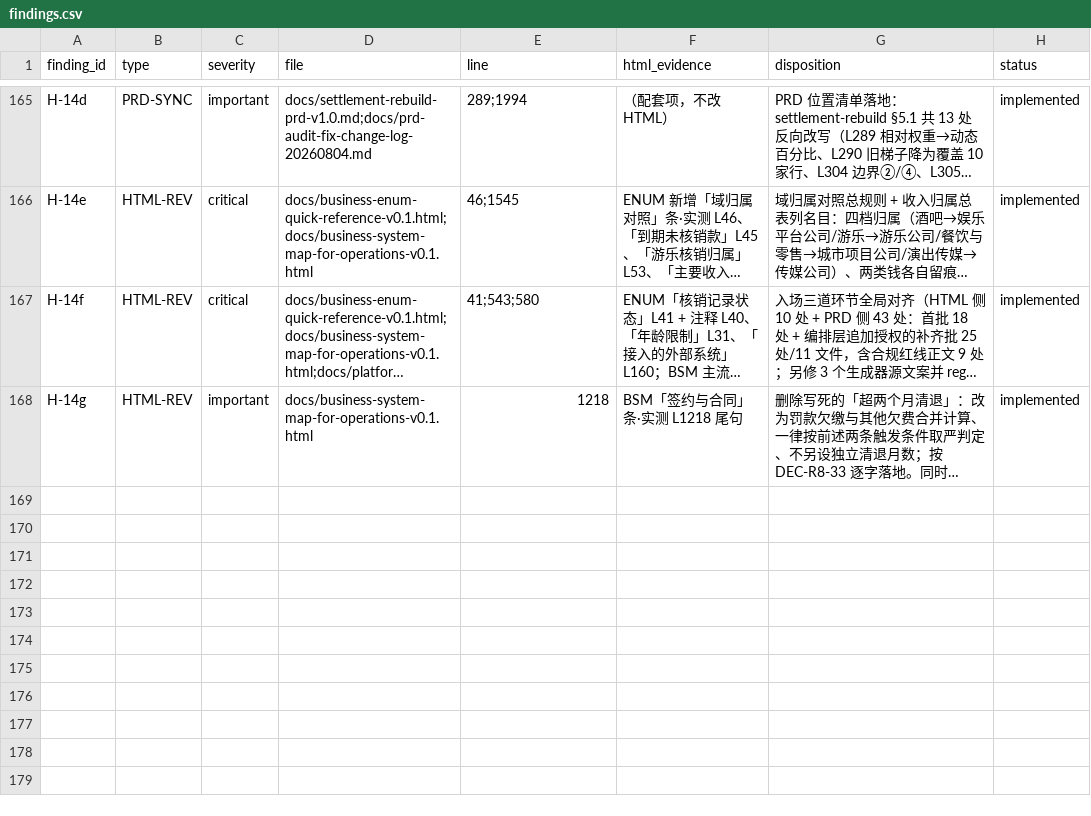
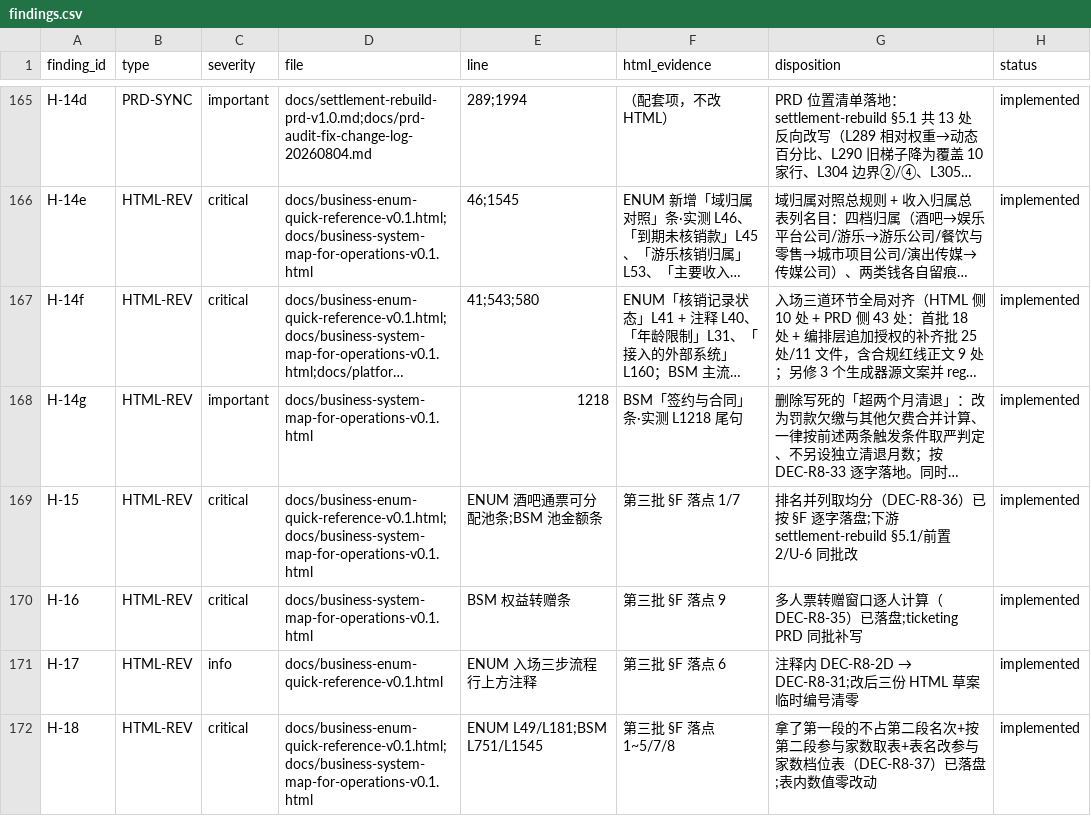
Before and after one commit to jxh1979/mall, a CSV file: docs/prd-audit/rounds/r8/findings.csv, drawn as a sheet; only a part is shown, gaps mark what is left out; long unchanged cells end in …; the diff covers the shown part only; the diff names each change by its address in the sheet, - before the commit and + after, or states it on an @@ line.

```diff
--- a/docs/prd-audit/rounds/r8/findings.csv
+++ b/docs/prd-audit/rounds/r8/findings.csv
+row 169: H-15 | HTML-REV | critical | docs/business-enum-quick-reference-v0.1.html;docs/business-system-map-for-operations-v0.1.html | ENUM 酒吧通票可分配池条;BSM 池金额条 | 第三批 §F 落点 1/7 | 排名并列取均分（DEC-R8-36）已按 §F 逐字落盘;下游 settlement-rebuild §5.1/前置2/U-6 同批改 | implemented
+row 170: H-16 | HTML-REV | critical | docs/business-system-map-for-operations-v0.1.html | BSM 权益转赠条 | 第三批 §F 落点 9 | 多人票转赠窗口逐人计算（DEC-R8-35）已落盘;ticketing PRD 同批补写 | implemented
+row 171: H-17 | HTML-REV | info | docs/business-enum-quick-reference-v0.1.html | ENUM 入场三步流程行上方注释 | 第三批 §F 落点 6 | 注释内 DEC-R8-2D → DEC-R8-31;改后三份 HTML 草案临时编号清零 | implemented
+row 172: H-18 | HTML-REV | critical | docs/business-enum-quick-reference-v0.1.html;docs/business-system-map-for-operations-v0.1.html | ENUM L49/L181;BSM L751/L1545 | 第三批 §F 落点 1~5/7/8 | 拿了第一段的不占第二段名次+按第二段参与家数取表+表名改参与家数档位表（DEC-R8-37）已落盘;表内数值零改动 | implemented
```
Also changed, not shown: 3 added rows and 16 edited cells elsewhere in this file, 53 other files.
